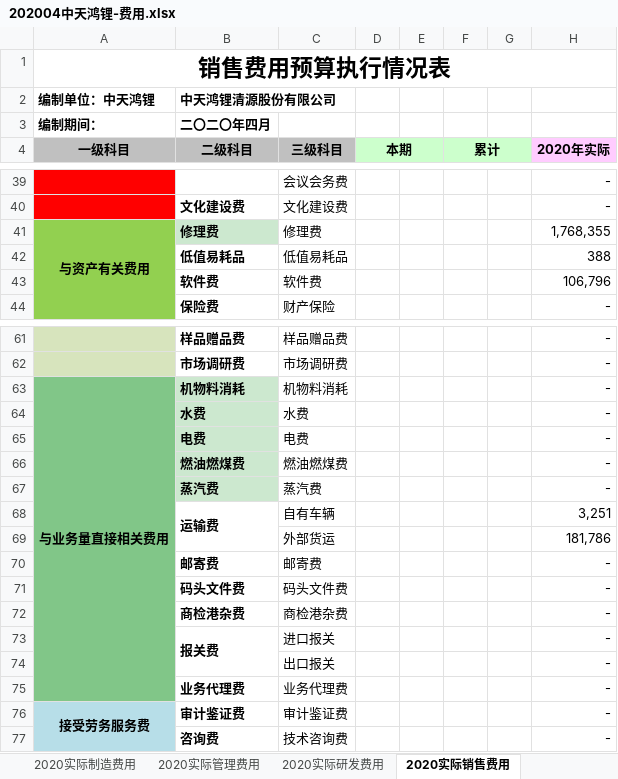
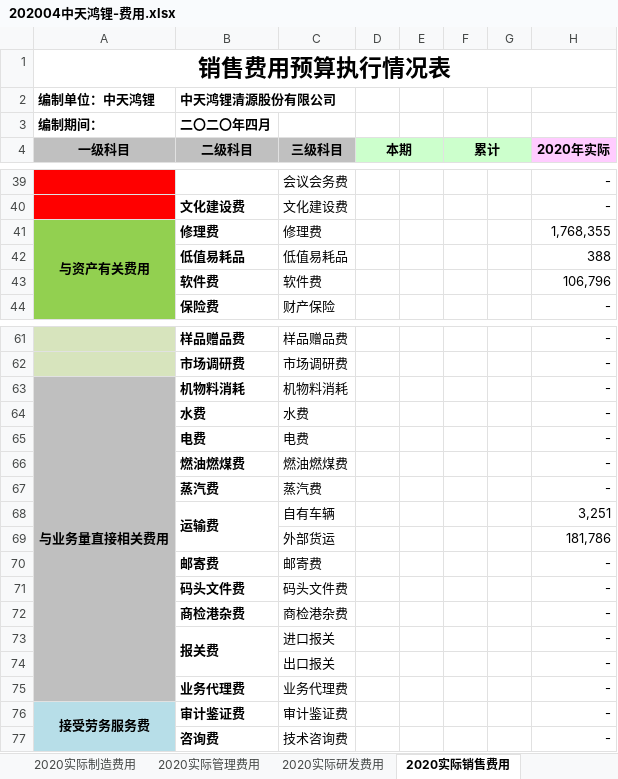
Before and after one commit to chenzhipeng-hqu/python, an Excel workbook: datas/费用合并底稿/202004/202004中天鸿锂-费用.xlsx, sheet 2020实际销售费用, drawn as a sheet; only a part is shown, gaps mark what is left out; values as stored, in another font and other column widths than the file's, no borders; the diff names each change by its address in the sheet, - before the commit and + after, or states it on an @@ line.

```diff
--- a/datas/费用合并底稿/202004/202004中天鸿锂-费用.xlsx (sheet 2020实际销售费用)
+++ b/datas/费用合并底稿/202004/202004中天鸿锂-费用.xlsx (sheet 2020实际销售费用)
-B41 fill: #CCE8CF
+B41 fill: none
-A63:A75 fill: #81C688
+A63:A75 fill: #BFBFBF
-B63:B67 fill: #CCE8CF
+B63:B67 fill: none
```
Also changed, not shown: sheet 2020实际研发费用, sheet 2020实际制造费用, sheet 2020实际管理费用, sheet 总体费用, formulas that keep their value, charts or pictures, datas/费用合并底稿/202004/202004宜春天赐-费用.xlsx, datas/费用合并底稿/202004/202004有机硅报表-费用.xlsx, 5 other files.
